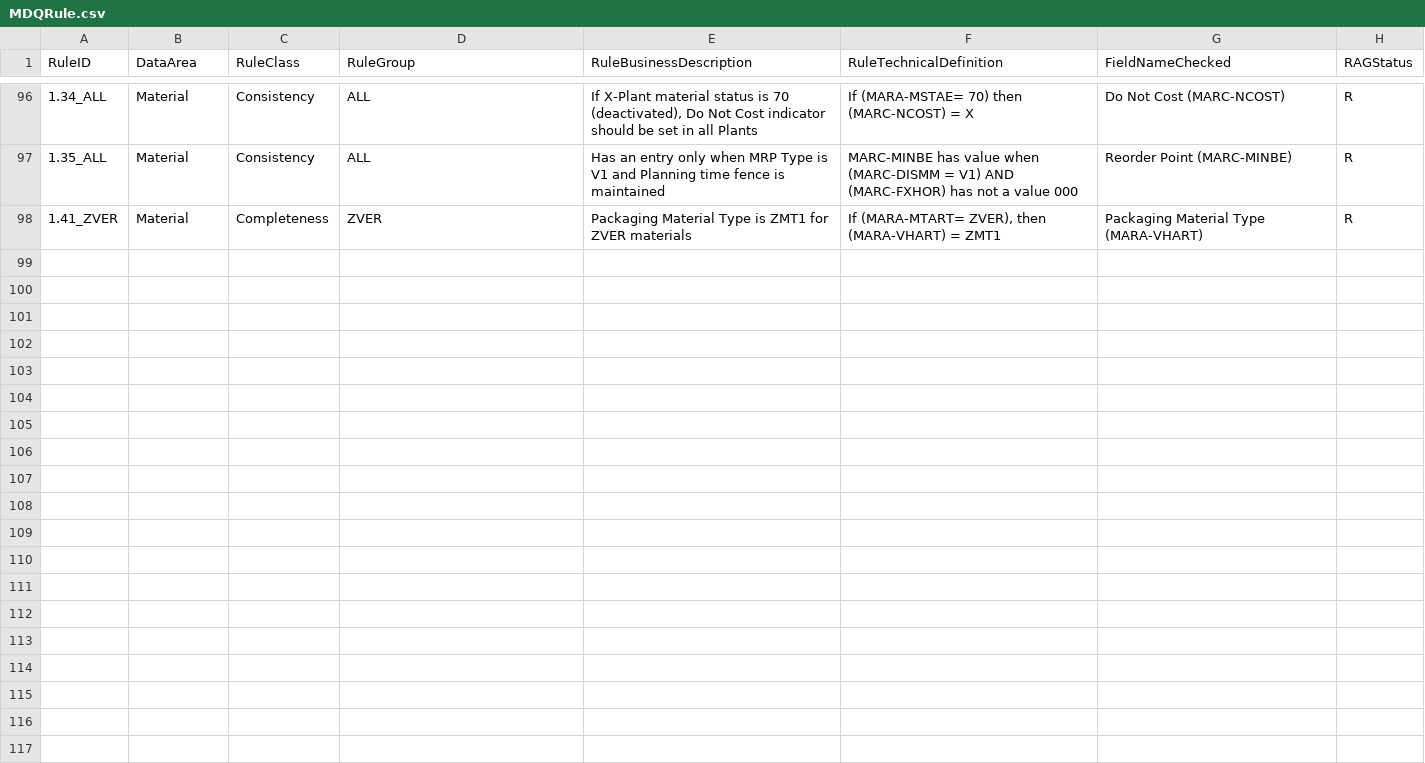
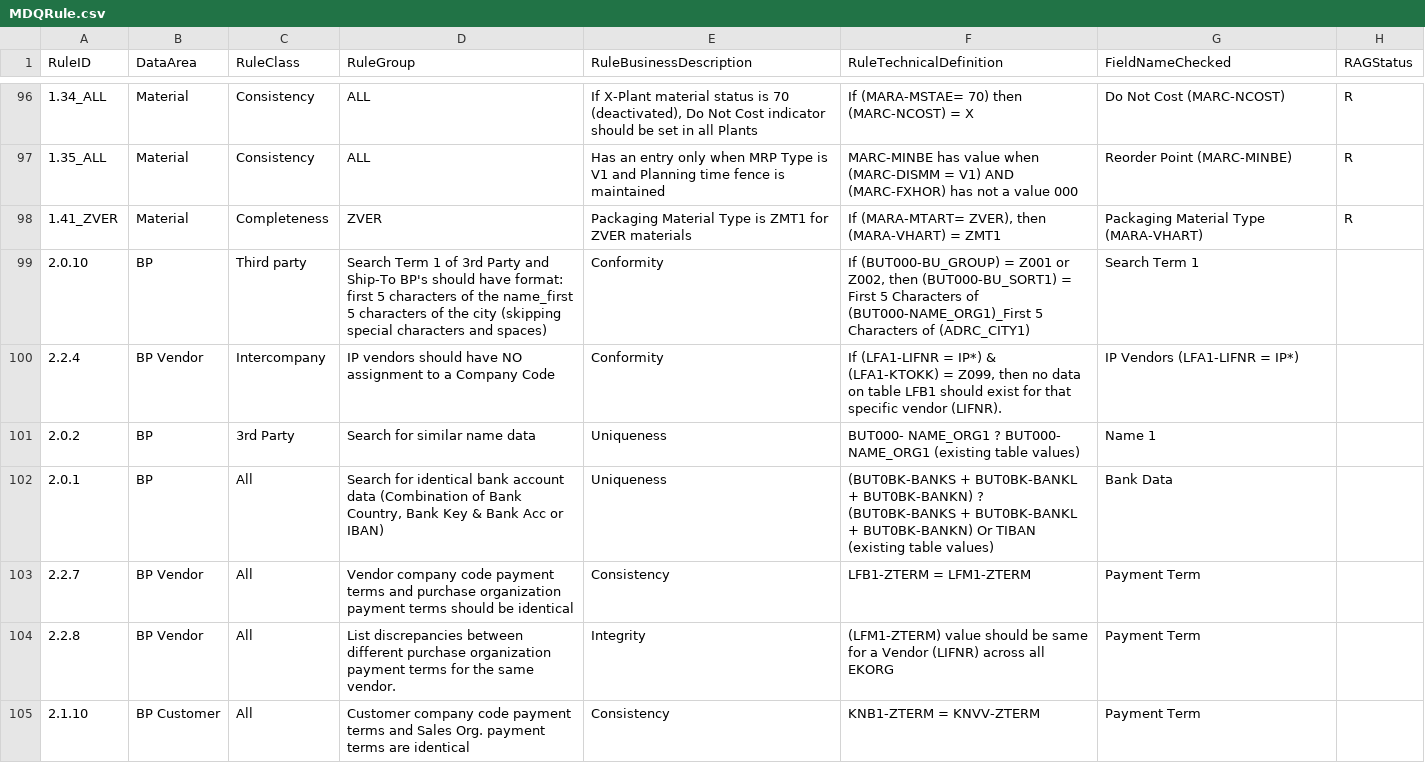
Before and after one commit to szubalii/leviat-data-and-analytics, a CSV file: synapse-dwh/syndw_xxxx_sls_d_euw_001/Master Data/MDQRule.csv, drawn as a sheet; only a part is shown, gaps mark what is left out; the diff covers the shown part only; the diff names each change by its address in the sheet, - before the commit and + after, or states it on an @@ line.

Commit message:
add new rules

```diff
--- a/synapse-dwh/syndw_xxxx_sls_d_euw_001/Master Data/MDQRule.csv
+++ b/synapse-dwh/syndw_xxxx_sls_d_euw_001/Master Data/MDQRule.csv
+row 99: 2.0.10 | BP | Third party | Search Term 1 of 3rd Party and Ship-To BP's should have format: first 5 characters of the name_first 5 characters of the city (skipping special characters and spaces) | Conformity | If (BUT000-BU_GROUP) = Z001 or Z002, then (BUT000-BU_SORT1) = First 5 Characters of (BUT000-NAME_ORG1)_First 5 Characters of (ADRC_CITY1) | Search Term 1
+row 100: 2.2.4 | BP Vendor | Intercompany | IP vendors should have NO assignment to a Company Code | Conformity | If (LFA1-LIFNR = IP*) & (LFA1-KTOKK) = Z099, then no data on table LFB1 should exist for that specific vendor (LIFNR). | IP Vendors (LFA1-LIFNR = IP*)
+row 101: 2.0.2 | BP | 3rd Party | Search for similar name data | Uniqueness | BUT000- NAME_ORG1 ? BUT000- NAME_ORG1 (existing table values) | Name 1
+row 102: 2.0.1 | BP | All | Search for identical bank account data (Combination of Bank Country, Bank Key & Bank Acc or IBAN) | Uniqueness | (BUT0BK-BANKS + BUT0BK-BANKL + BUT0BK-BANKN) ? (BUT0BK-BANKS + BUT0BK-BANKL + BUT0BK-BANKN) Or TIBAN (existing table values) | Bank Data
+row 103: 2.2.7 | BP Vendor | All | Vendor company code payment terms and purchase organization payment terms should be identical | Consistency | LFB1-ZTERM = LFM1-ZTERM | Payment Term
+row 104: 2.2.8 | BP Vendor | All | List discrepancies between different purchase organization payment terms for the same vendor. | Integrity | (LFM1-ZTERM) value should be same for a Vendor (LIFNR) across all EKORG | Payment Term
+row 105: 2.1.10 | BP Customer | All | Customer company code payment terms and Sales Org. payment terms are identical | Consistency | KNB1-ZTERM = KNVV-ZTERM | Payment Term
```
Also changed, not shown: 19 added rows elsewhere in this file.
